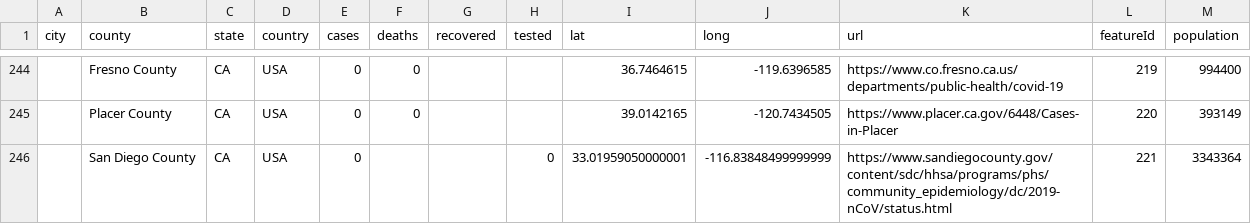
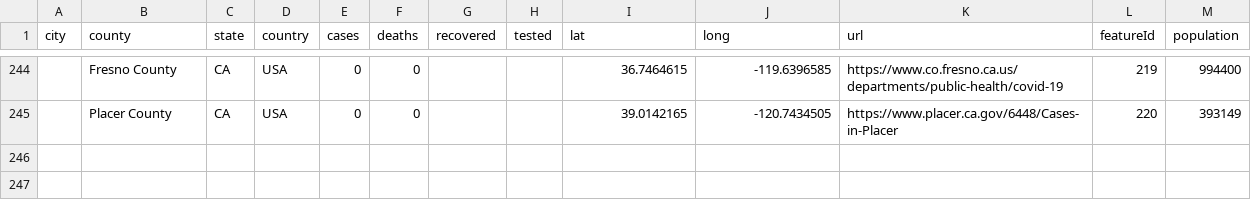
Before and after one commit to qgolsteyn/coronadatascraper, a CSV file: data.csv, drawn as a sheet; only a part is shown, gaps mark what is left out.

```diff
--- a/data.csv
+++ b/data.csv
@@ -245,2 +245 @@ city,county,state,country,cases,deaths,recovered,tested,lat,long,url,featureId,p
 ,Placer County,CA,USA,0,0,,,39.0142165,-120.7434505,https://www.placer.ca.gov/6448/Cases-in-Placer,220,393149
-,San Diego County,CA,USA,0,,,0,33.01959050000001,-116.83848499999999,https://www.sandiegocounty.gov/content/sdc/hhsa/programs/phs/community_epidemiology/dc/2019-nCoV/status.html,221,3343364
```
Also changed, not shown: 2 other files.
